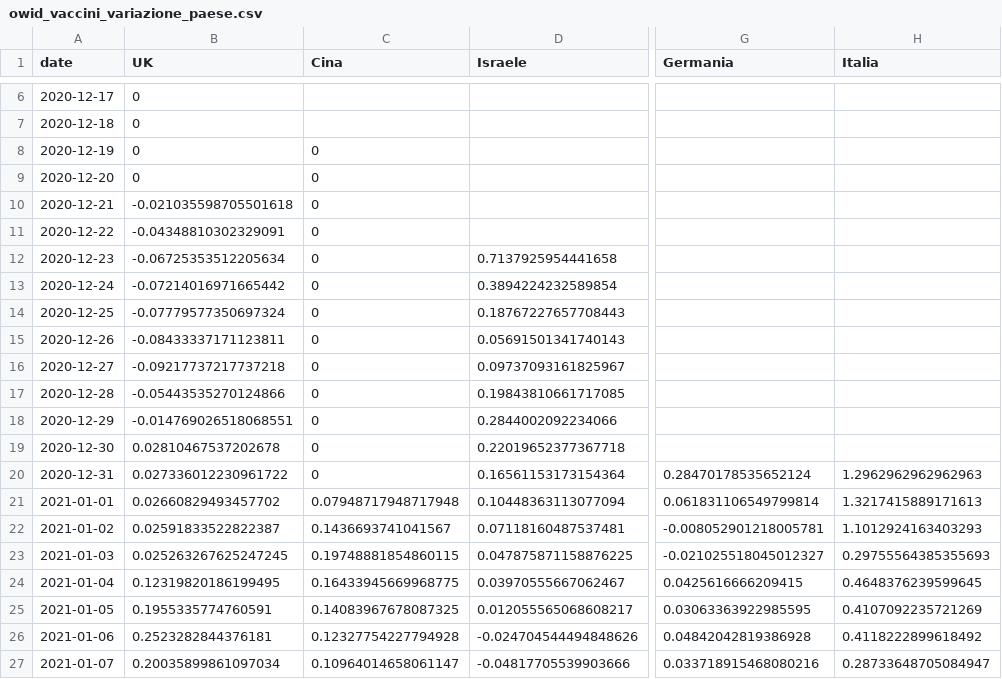
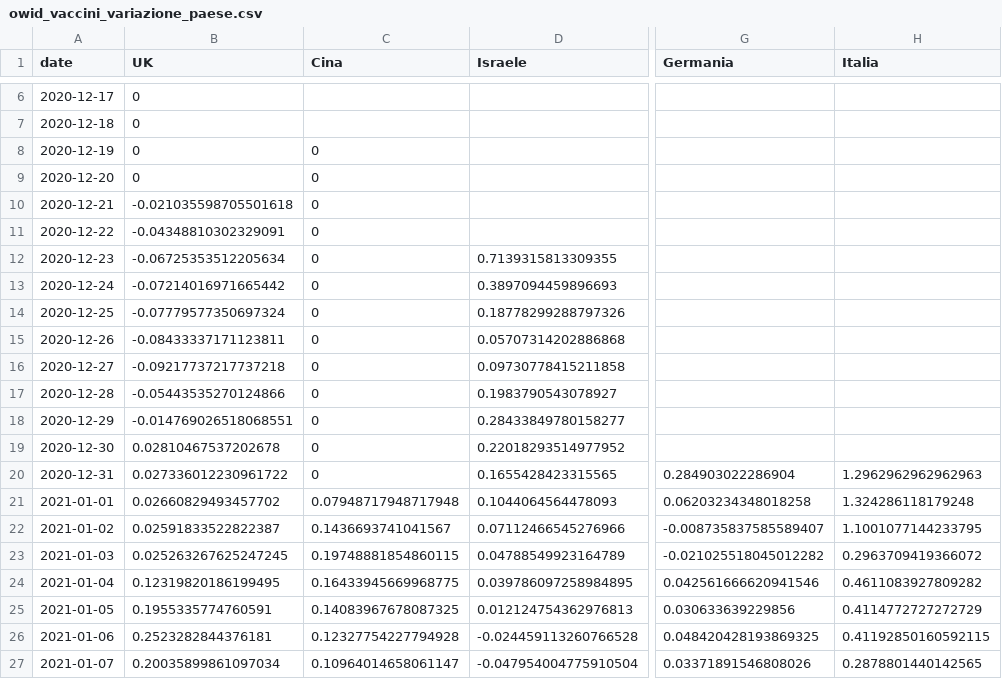
Before and after one commit to Scienzainrete/covid-19, a CSV file: owid_vaccini_variazione_paese.csv, drawn as a sheet; only a part is shown, gaps mark what is left out; the diff covers the shown part only; the diff names each change by its address in the sheet, - before the commit and + after, or states it on an @@ line.

```diff
--- a/owid_vaccini_variazione_paese.csv
+++ b/owid_vaccini_variazione_paese.csv
-D12 (Israele): 0.7137925954441658
+D12 (Israele): 0.7139315813309355
-D13 (Israele): 0.3894224232589854
+D13 (Israele): 0.3897094459896693
-D14 (Israele): 0.18767227657708443
+D14 (Israele): 0.18778299288797326
-D15 (Israele): 0.05691501341740143
+D15 (Israele): 0.05707314202886868
-D16 (Israele): 0.09737093161825967
+D16 (Israele): 0.09730778415211858
-D17 (Israele): 0.19843810661717085
+D17 (Israele): 0.1983790543078927
-D18 (Israele): 0.2844002092234066
+D18 (Israele): 0.28433849780158277
-D19 (Israele): 0.22019652377367718
+D19 (Israele): 0.22018293514977952
-D20 (Israele): 0.16561153173154364
+D20 (Israele): 0.1655428423315565
-G20 (Germania): 0.28470178535652124
+G20 (Germania): 0.284903022286904
-D21 (Israele): 0.10448363113077094
+D21 (Israele): 0.1044064564478093
-G21 (Germania): 0.061831106549799814
+G21 (Germania): 0.06203234348018258
-H21 (Italia): 1.3217415889171613
+H21 (Italia): 1.324286118179248
-D22 (Israele): 0.07118160487537481
+D22 (Israele): 0.07112466545276966
-G22 (Germania): -0.008052901218005781
+G22 (Germania): -0.008735837585589407
-H22 (Italia): 1.1012924163403293
+H22 (Italia): 1.1001077144233795
-D23 (Israele): 0.047875871158876225
+D23 (Israele): 0.04788549923164789
-G23 (Germania): -0.021025518045012327
+G23 (Germania): -0.021025518045012282
-H23 (Italia): 0.29755564385355693
+H23 (Italia): 0.2963709419366072
-D24 (Israele): 0.03970555667062467
+D24 (Israele): 0.039786097258984895
-G24 (Germania): 0.0425616666209415
+G24 (Germania): 0.042561666620941546
-H24 (Italia): 0.4648376239599645
+H24 (Italia): 0.4611083927809282
-D25 (Israele): 0.012055565068608217
+D25 (Israele): 0.012124754362976813
-G25 (Germania): 0.03063363922985595
+G25 (Germania): 0.030633639229856
-H25 (Italia): 0.4107092235721269
+H25 (Italia): 0.4114772727272729
-D26 (Israele): -0.024704544494848626
+D26 (Israele): -0.024459113260766528
-G26 (Germania): 0.04842042819386928
+G26 (Germania): 0.048420428193869325
-H26 (Italia): 0.4118222899618492
+H26 (Italia): 0.41192850160592115
-D27 (Israele): -0.04817705539903666
+D27 (Israele): -0.047954004775910504
-G27 (Germania): 0.033718915468080216
+G27 (Germania): 0.03371891546808026
-H27 (Italia): 0.28733648705084947
+H27 (Italia): 0.2878801440142565
```
Also changed, not shown: 1 added row and 104 edited cells elsewhere in this file, owid_vaccini_paese.csv.
